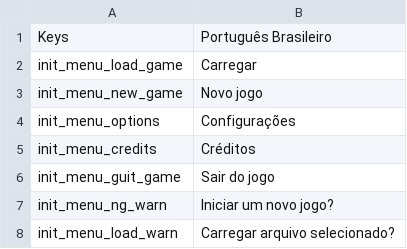
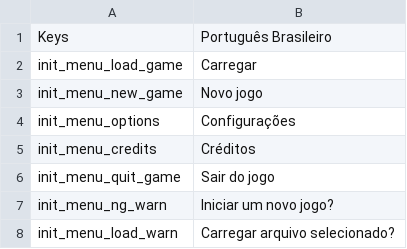
Before and after one commit to 5RKS/Hells_Voyager_Translation, a CSV file: ptBR_gametexts.csv, drawn as a sheet; only a part is shown.

Commit message:
I wrote “quit” as “guit” lol ptBR version now

```diff
--- a/ptBR_gametexts.csv
+++ b/ptBR_gametexts.csv
@@ -5,3 +5,3 @@ init_menu_options,Configurações
 init_menu_credits,Créditos
-init_menu_guit_game,Sair do jogo
+init_menu_quit_game,Sair do jogo
 init_menu_ng_warn,Iniciar um novo jogo?
```
